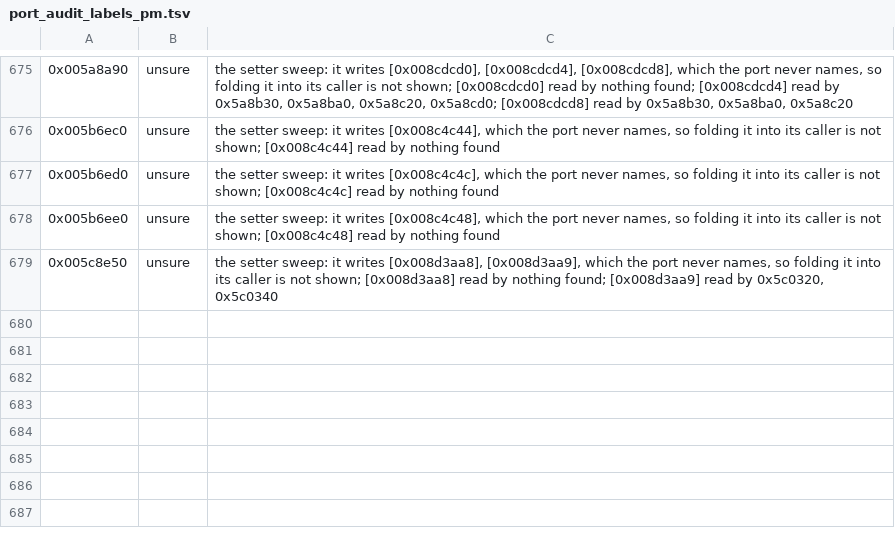
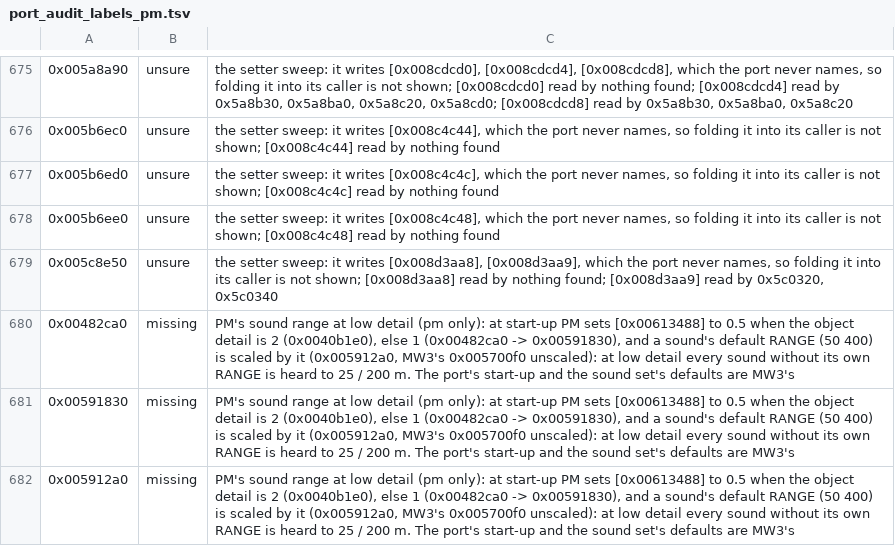
Before and after one commit to telltaleatheist/mw3-re, a TSV file: tools/analysis/port_audit_labels_pm.tsv, drawn as a sheet; only a part is shown, gaps mark what is left out.

Commit message:
PM audit: PM halves the sounds' default range at low detail (missing); division magic numbers dropped from the float sets

```diff
--- a/tools/analysis/port_audit_labels_pm.tsv
+++ b/tools/analysis/port_audit_labels_pm.tsv
@@ -679 +679,4 @@
 0x005c8e50	unsure	the setter sweep: it writes [0x008d3aa8], [0x008d3aa9], which the port never names, so folding it into its caller is not shown; [0x008d3aa8] read by nothing found; [0x008d3aa9] read by 0x5c0320, 0x5c0340
+0x00482ca0	missing	PM's sound range at low detail (pm only): at start-up PM sets [0x00613488] to 0.5 when the object detail is 2 (0x0040b1e0), else 1 (0x00482ca0 -> 0x00591830), and a sound's default RANGE (50 400) is scaled by it (0x005912a0, MW3's 0x005700f0 unscaled): at low detail every sound without its own RANGE is heard to 25 / 200 m. The port's start-up and the sound set's defaults are MW3's
+0x00591830	missing	PM's sound range at low detail (pm only): at start-up PM sets [0x00613488] to 0.5 when the object detail is 2 (0x0040b1e0), else 1 (0x00482ca0 -> 0x00591830), and a sound's default RANGE (50 400) is scaled by it (0x005912a0, MW3's 0x005700f0 unscaled): at low detail every sound without its own RANGE is heard to 25 / 200 m. The port's start-up and the sound set's defaults are MW3's
+0x005912a0	missing	PM's sound range at low detail (pm only): at start-up PM sets [0x00613488] to 0.5 when the object detail is 2 (0x0040b1e0), else 1 (0x00482ca0 -> 0x00591830), and a sound's default RANGE (50 400) is scaled by it (0x005912a0, MW3's 0x005700f0 unscaled): at low detail every sound without its own RANGE is heard to 25 / 200 m. The port's start-up and the sound set's defaults are MW3's
```
Also changed, not shown: tools/analysis/pm_constants.tsv, 2 other files.
